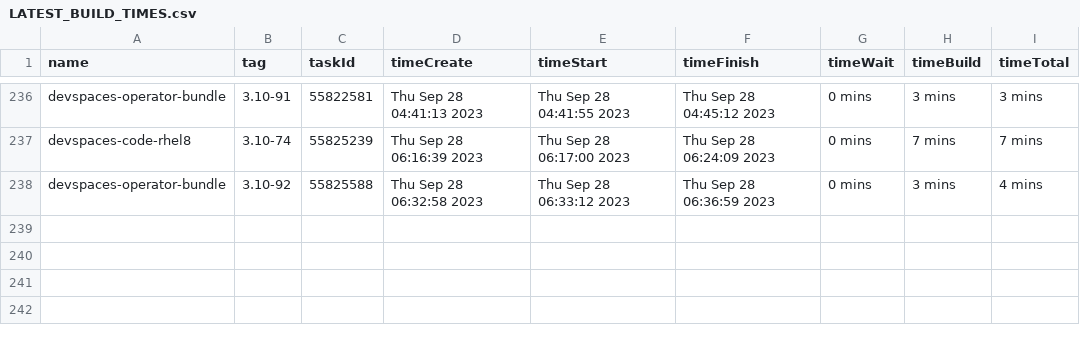
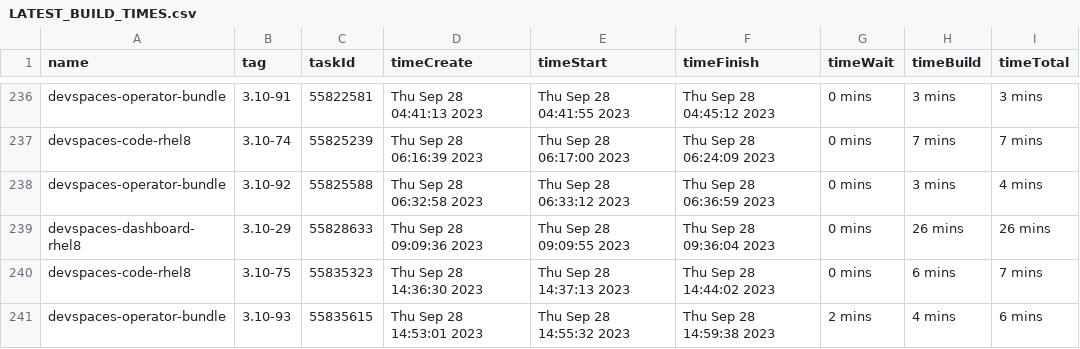
Before and after one commit to redhat-developer/devspaces, a CSV file: dependencies/LATEST_BUILD_TIMES.csv, drawn as a sheet; only a part is shown, gaps mark what is left out.

Commit message:
chore: Update dependencies/LATEST_IMAGES, COMMITS, DIGESTS, INDEXES, BUILD_TIMES
Signed-off-by: devstudio-release <nickboldt+devstudio-release@gmail.com>

```diff
--- a/dependencies/LATEST_BUILD_TIMES.csv
+++ b/dependencies/LATEST_BUILD_TIMES.csv
@@ -238 +238,4 @@
 "devspaces-operator-bundle","3.10-92",55825588,"Thu Sep 28 06:32:58 2023","Thu Sep 28 06:33:12 2023","Thu Sep 28 06:36:59 2023","0 mins","3 mins","4 mins"
+"devspaces-dashboard-rhel8","3.10-29",55828633,"Thu Sep 28 09:09:36 2023","Thu Sep 28 09:09:55 2023","Thu Sep 28 09:36:04 2023","0 mins","26 mins","26 mins"
+"devspaces-code-rhel8","3.10-75",55835323,"Thu Sep 28 14:36:30 2023","Thu Sep 28 14:37:13 2023","Thu Sep 28 14:44:02 2023","0 mins","6 mins","7 mins"
+"devspaces-operator-bundle","3.10-93",55835615,"Thu Sep 28 14:53:01 2023","Thu Sep 28 14:55:32 2023","Thu Sep 28 14:59:38 2023","2 mins","4 mins","6 mins"
```
Also changed, not shown: 6 other files.
